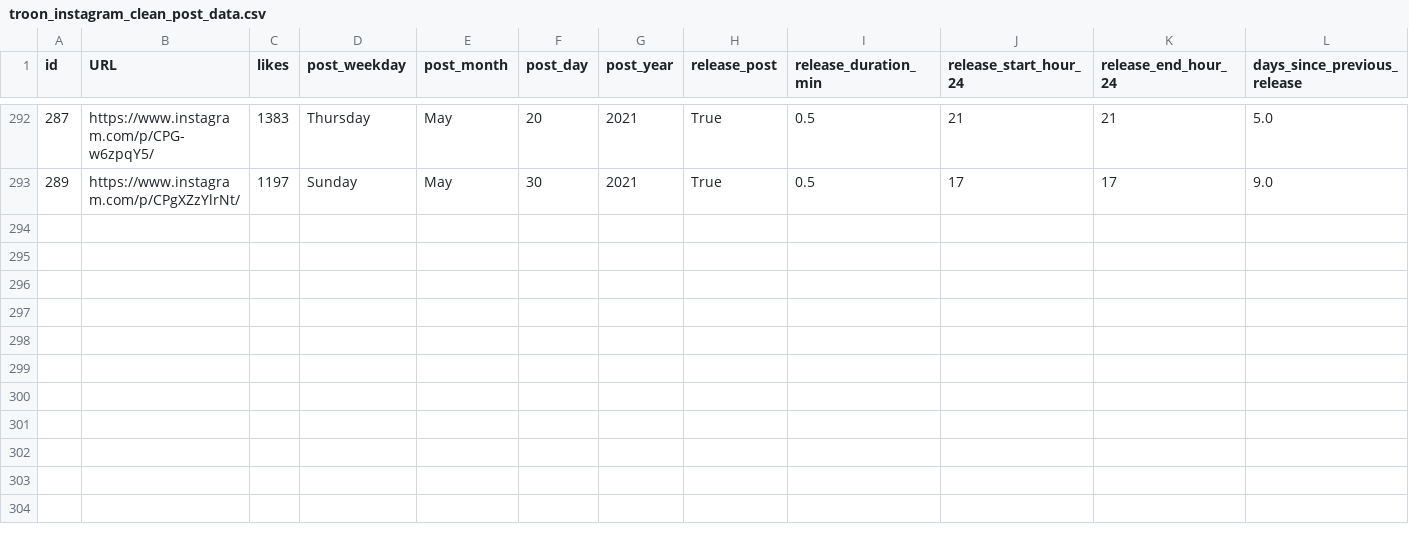
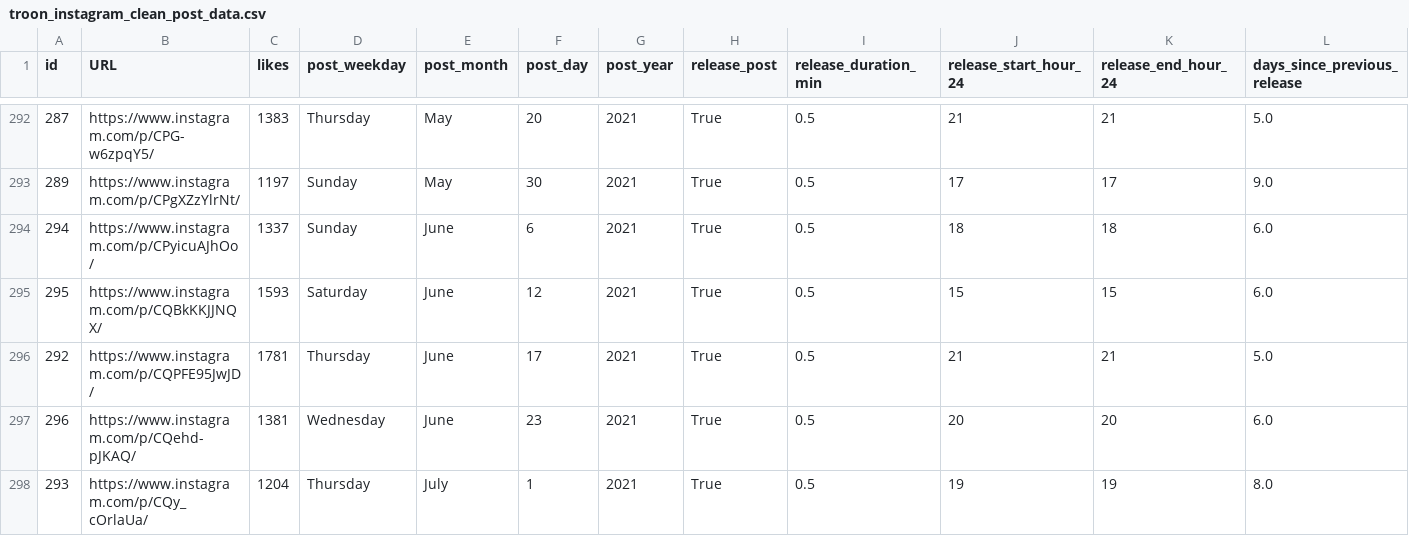
Before and after one commit to dmnapolitano/troon_release_prediction, a CSV file: troon_instagram_clean_post_data.csv, drawn as a sheet; only a part is shown, gaps mark what is left out; rows hold the shown columns only; the diff names each change by its address in the sheet, - before the commit and + after, or states it on an @@ line.

```diff
--- a/troon_instagram_clean_post_data.csv
+++ b/troon_instagram_clean_post_data.csv
+row 294: 294 | https://www.instagram.com/p/CPyicuAJhOo/ | 1337 | Sunday | June | 6 | 2021 | True | 0.5 | 18 | 18 | 6.0
+row 295: 295 | https://www.instagram.com/p/CQBkKKJJNQX/ | 1593 | Saturday | June | 12 | 2021 | True | 0.5 | 15 | 15 | 6.0
+row 296: 292 | https://www.instagram.com/p/CQPFE95JwJD/ | 1781 | Thursday | June | 17 | 2021 | True | 0.5 | 21 | 21 | 5.0
+row 297: 296 | https://www.instagram.com/p/CQehd-pJKAQ/ | 1381 | Wednesday | June | 23 | 2021 | True | 0.5 | 20 | 20 | 6.0
+row 298: 293 | https://www.instagram.com/p/CQy_cOrlaUa/ | 1204 | Thursday | July | 1 | 2021 | True | 0.5 | 19 | 19 | 8.0
```
Also changed, not shown: troon_TSNE_kmeans_clusters.csv, troon_instagram_post_beer_attributes.csv, 4 other files.
